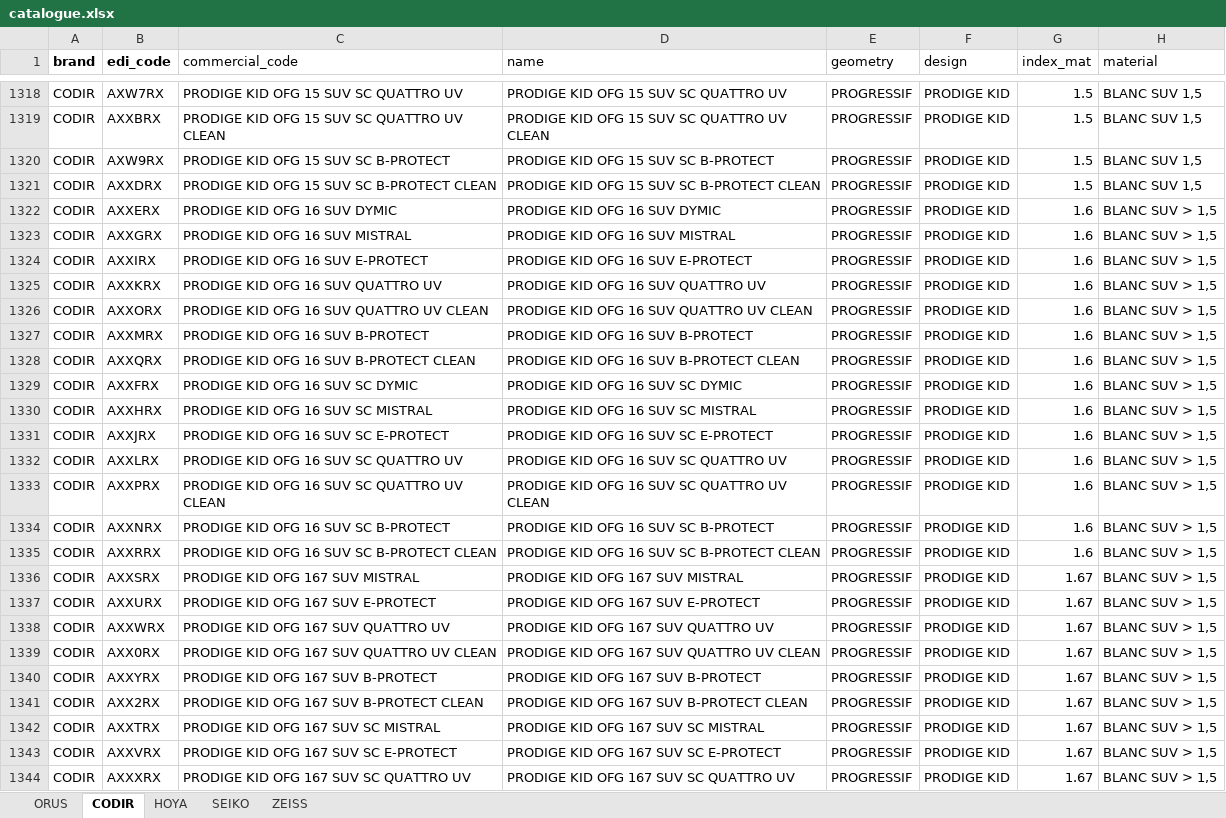
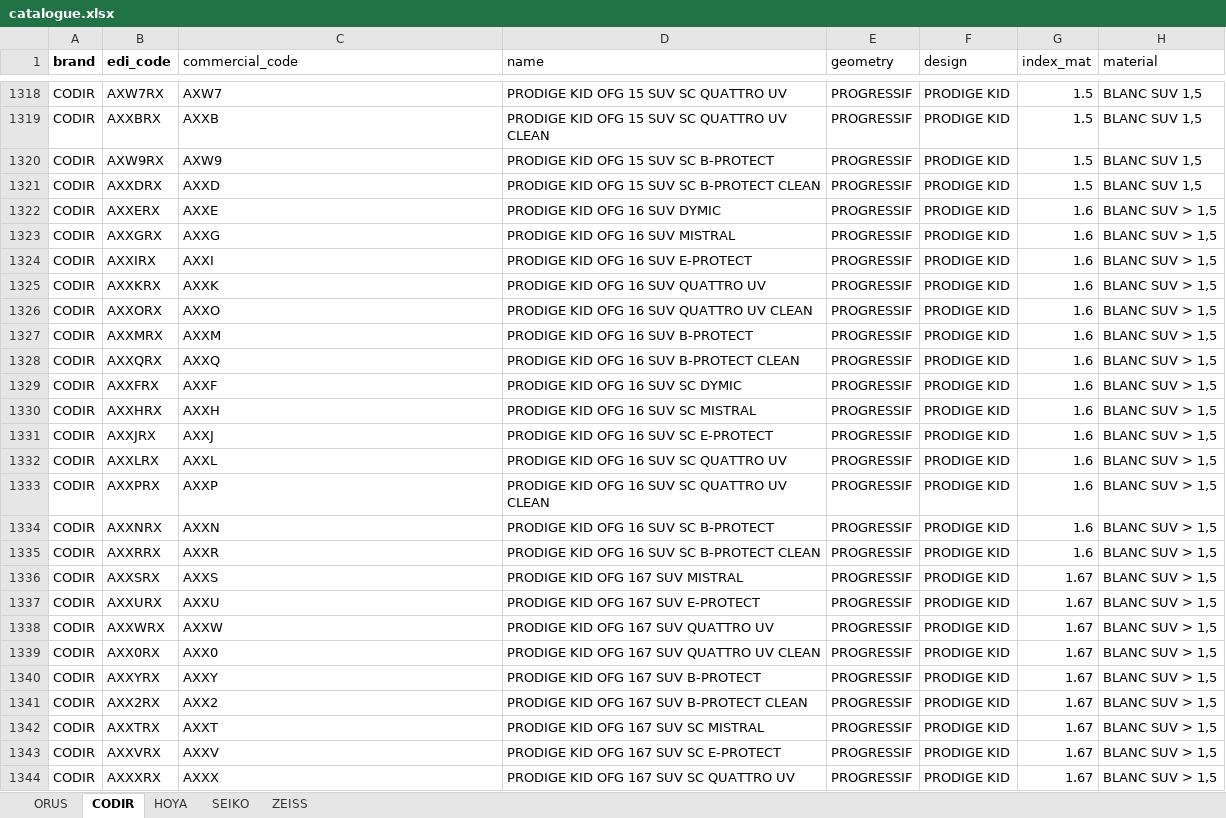
Before and after one commit to muamerklobodanovic-ops/podium-optique, an Excel workbook: backend/catalogue.xlsx, sheet CODIR, drawn as a sheet; only a part is shown, gaps mark what is left out; values as stored, in another font and other column widths than the file's, no borders; the diff covers the shown part only; the diff names each change by its address in the sheet, - before the commit and + after, or states it on an @@ line.

```diff
--- a/backend/catalogue.xlsx (sheet CODIR)
+++ b/backend/catalogue.xlsx (sheet CODIR)
-C1318 (commercial_code): PRODIGE KID OFG 15 SUV SC QUATTRO UV
+C1318 (commercial_code): AXW7
-C1319 (commercial_code): PRODIGE KID OFG 15 SUV SC QUATTRO UV CLEAN
+C1319 (commercial_code): AXXB
-C1320 (commercial_code): PRODIGE KID OFG 15 SUV SC B-PROTECT
+C1320 (commercial_code): AXW9
-C1321 (commercial_code): PRODIGE KID OFG 15 SUV SC B-PROTECT CLEAN
+C1321 (commercial_code): AXXD
-C1322 (commercial_code): PRODIGE KID OFG 16 SUV DYMIC
+C1322 (commercial_code): AXXE
-C1323 (commercial_code): PRODIGE KID OFG 16 SUV MISTRAL
+C1323 (commercial_code): AXXG
-C1324 (commercial_code): PRODIGE KID OFG 16 SUV E-PROTECT
+C1324 (commercial_code): AXXI
-C1325 (commercial_code): PRODIGE KID OFG 16 SUV QUATTRO UV
+C1325 (commercial_code): AXXK
-C1326 (commercial_code): PRODIGE KID OFG 16 SUV QUATTRO UV CLEAN
+C1326 (commercial_code): AXXO
-C1327 (commercial_code): PRODIGE KID OFG 16 SUV B-PROTECT
+C1327 (commercial_code): AXXM
-C1328 (commercial_code): PRODIGE KID OFG 16 SUV B-PROTECT CLEAN
+C1328 (commercial_code): AXXQ
-C1329 (commercial_code): PRODIGE KID OFG 16 SUV SC DYMIC
+C1329 (commercial_code): AXXF
-C1330 (commercial_code): PRODIGE KID OFG 16 SUV SC MISTRAL
+C1330 (commercial_code): AXXH
-C1331 (commercial_code): PRODIGE KID OFG 16 SUV SC E-PROTECT
+C1331 (commercial_code): AXXJ
-C1332 (commercial_code): PRODIGE KID OFG 16 SUV SC QUATTRO UV
+C1332 (commercial_code): AXXL
-C1333 (commercial_code): PRODIGE KID OFG 16 SUV SC QUATTRO UV CLEAN
+C1333 (commercial_code): AXXP
-C1334 (commercial_code): PRODIGE KID OFG 16 SUV SC B-PROTECT
+C1334 (commercial_code): AXXN
-C1335 (commercial_code): PRODIGE KID OFG 16 SUV SC B-PROTECT CLEAN
+C1335 (commercial_code): AXXR
-C1336 (commercial_code): PRODIGE KID OFG 167 SUV MISTRAL
+C1336 (commercial_code): AXXS
-C1337 (commercial_code): PRODIGE KID OFG 167 SUV E-PROTECT
+C1337 (commercial_code): AXXU
-C1338 (commercial_code): PRODIGE KID OFG 167 SUV QUATTRO UV
+C1338 (commercial_code): AXXW
-C1339 (commercial_code): PRODIGE KID OFG 167 SUV QUATTRO UV CLEAN
+C1339 (commercial_code): AXX0
-C1340 (commercial_code): PRODIGE KID OFG 167 SUV B-PROTECT
+C1340 (commercial_code): AXXY
-C1341 (commercial_code): PRODIGE KID OFG 167 SUV B-PROTECT CLEAN
+C1341 (commercial_code): AXX2
-C1342 (commercial_code): PRODIGE KID OFG 167 SUV SC MISTRAL
+C1342 (commercial_code): AXXT
-C1343 (commercial_code): PRODIGE KID OFG 167 SUV SC E-PROTECT
+C1343 (commercial_code): AXXV
-C1344 (commercial_code): PRODIGE KID OFG 167 SUV SC QUATTRO UV
+C1344 (commercial_code): AXXX
```
Also changed, not shown: 646 edited cells elsewhere in this sheet, 1 other file.
